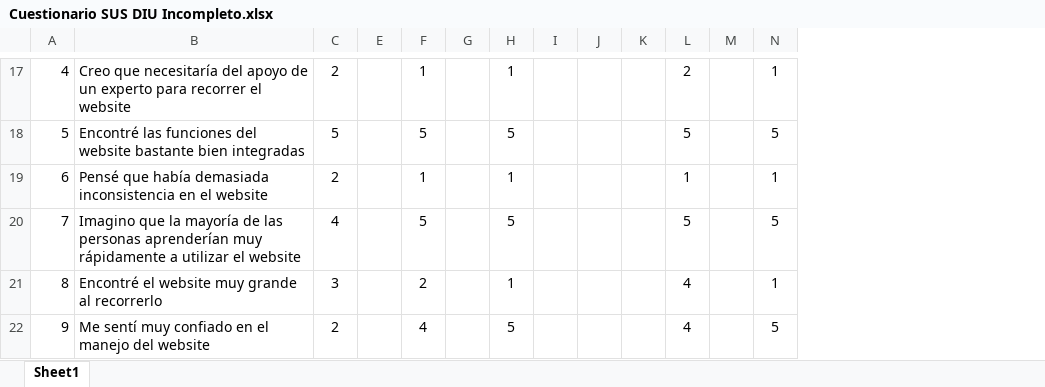
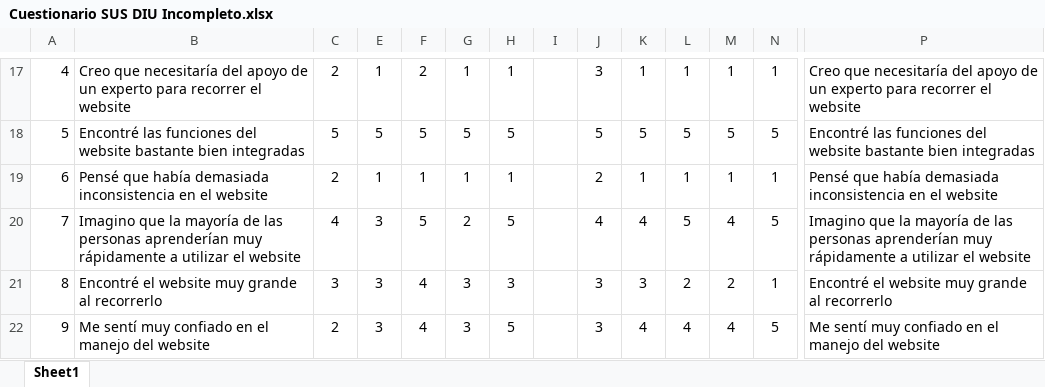
Before and after one commit to VictorPB/DIU, an Excel workbook: P4/Cuestionario SUS DIU Incompleto.xlsx, sheet Sheet1, drawn as a sheet; only a part is shown, gaps mark what is left out; values as stored, in another font and other column widths than the file's, no borders; conditional formats not drawn; the diff covers the shown part only; the diff names each change by its address in the sheet, - before the commit and + after, or states it on an @@ line.

Commit message:
añadido excel sus y excel review

```diff
--- a/P4/Cuestionario SUS DIU Incompleto.xlsx (sheet Sheet1)
+++ b/P4/Cuestionario SUS DIU Incompleto.xlsx (sheet Sheet1)
+column P, rows 17-22: Creo que necesitaría del apoyo de un experto para recorrer el website | Encontré las funciones del website bastante bien integradas | Pensé que había demasiada inconsistencia en el website | Imagino que la mayoría de las personas aprenderían muy rápidamente a utilizar el website | Encontré el website muy grande al recorrerlo | Me sentí muy confiado en el manejo del website
-E17: (empty)
+E17: 1
-F17: 1
+F17: 2
-G17: (empty)
+G17: 1
-J17: (empty)
+J17: 3
-K17: (empty)
+K17: 1
-L17: 2
+L17: 1
-M17: (empty)
+M17: 1
-E18: (empty)
+E18: 5
-G18: (empty)
+G18: 5
-J18: (empty)
+J18: 5
-K18: (empty)
+K18: 5
-M18: (empty)
+M18: 5
-E19: (empty)
+E19: 1
-G19: (empty)
+G19: 1
-J19: (empty)
+J19: 2
-K19: (empty)
+K19: 1
-M19: (empty)
+M19: 1
-E20:E22: (empty)
+E20:E22: 3
-G20: (empty)
+G20: 2
-J20: (empty)
+J20: 4
-K20: (empty)
+K20: 4
-M20: (empty)
+M20: 4
-F21: 2
+F21: 4
-G21:G22: (empty)
+G21:G22: 3
-H21: 1
+H21: 3
-J21:J22: (empty)
+J21:J22: 3
-K21: (empty)
+K21: 3
-L21: 4
+L21: 2
-M21: (empty)
+M21: 2
-K22: (empty)
+K22: 4
-M22: (empty)
+M22: 4
```
Also changed, not shown: 39 edited cells elsewhere in this sheet, hidden cells, 1 other file.
